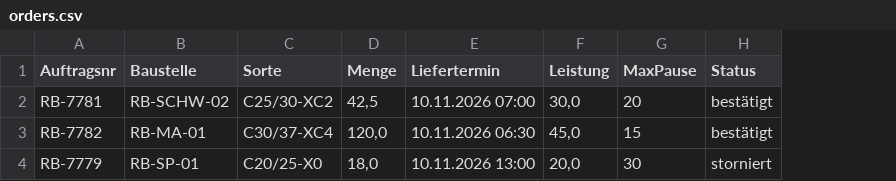
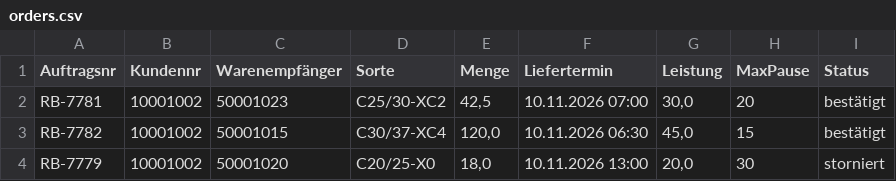
Before and after one commit to igorilic/rmc-dispatch-platform, a CSV file: customers/rheinbau-gmbh/samples/orders.csv, drawn as a sheet; removed rows and columns are numbered as before the commit, all else as after; the diff names each change by its address in the sheet, - before the commit and + after, or states it on an @@ line.

```diff
--- a/customers/rheinbau-gmbh/samples/orders.csv
+++ b/customers/rheinbau-gmbh/samples/orders.csv
-column B (Baustelle), rows 2-4: RB-SCHW-02 | RB-MA-01 | RB-SP-01
+column B (Kundennr), rows 2-4: all 10001002
+column C (Warenempfänger), rows 2-4: 50001023 | 50001015 | 50001020
```
Also changed, not shown: 13 other files.
